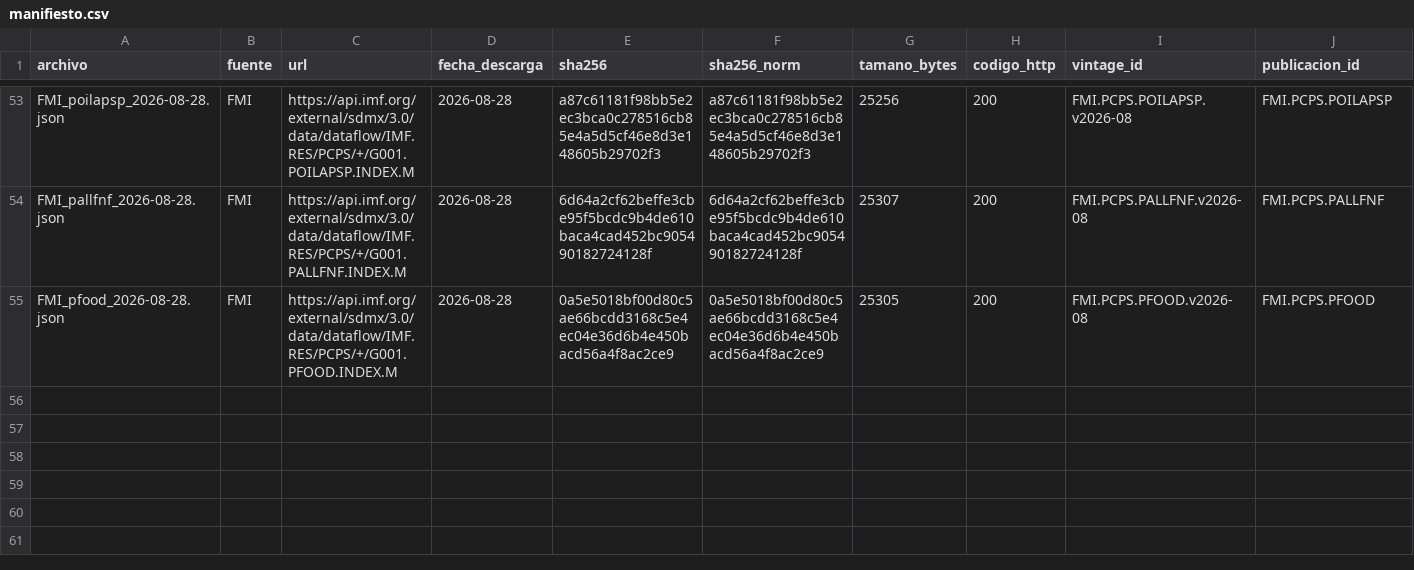
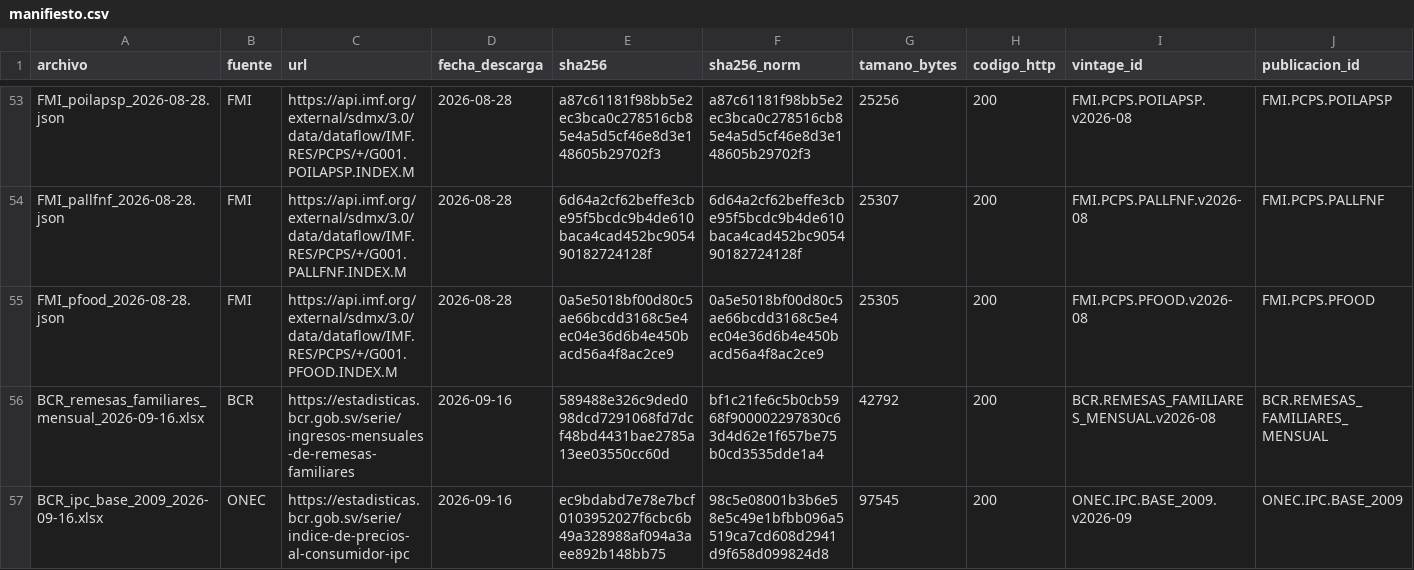
Before and after one commit to hsssst00/SIE-el-salvador, a CSV file: data/L0_raw/manifiesto.csv, drawn as a sheet; only a part is shown, gaps mark what is left out; the diff names each change by its address in the sheet, - before the commit and + after, or states it on an @@ line.

```diff
--- a/data/L0_raw/manifiesto.csv
+++ b/data/L0_raw/manifiesto.csv
+row 56: BCR_remesas_familiares_mensual_2026-09-16.xlsx | BCR | https://estadisticas.bcr.gob.sv/serie/ingresos-mensuales-de-remesas-familiares | 2026-09-16 | 589488e326c9ded098dcd7291068fd7dcf48bd4431bae2785a13ee03550cc60d | bf1c21fe6c5b0cb5968f900002297830c63d4d62e1f657be75b0cd3535dde1a4 | 42792 | 200 | BCR.REMESAS_FAMILIARES_MENSUAL.v2026-08 | BCR.REMESAS_FAMILIARES_MENSUAL
+row 57: BCR_ipc_base_2009_2026-09-16.xlsx | ONEC | https://estadisticas.bcr.gob.sv/serie/indice-de-precios-al-consumidor-ipc | 2026-09-16 | ec9bdabd7e78e7bcf0103952027f6cbc6b49a328988af094a3aee892b148bb75 | 98c5e08001b3b6e58e5c49e1bfbb096a5519ca7cd608d2941d9f658d099824d8 | 97545 | 200 | ONEC.IPC.BASE_2009.v2026-09 | ONEC.IPC.BASE_2009
```
Also changed, not shown: catalogos/03_series.csv, catalogos/04_transformaciones.csv, 12 other files.
